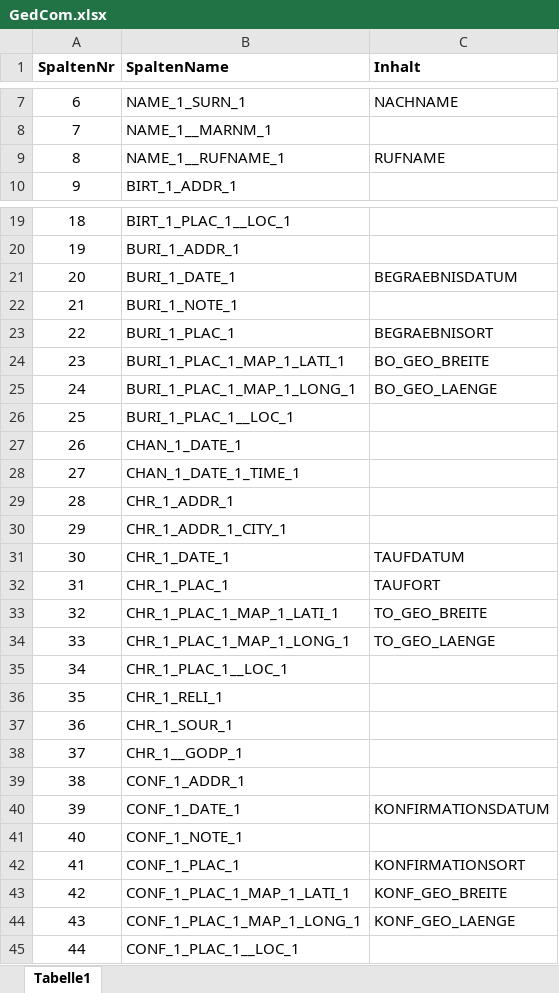
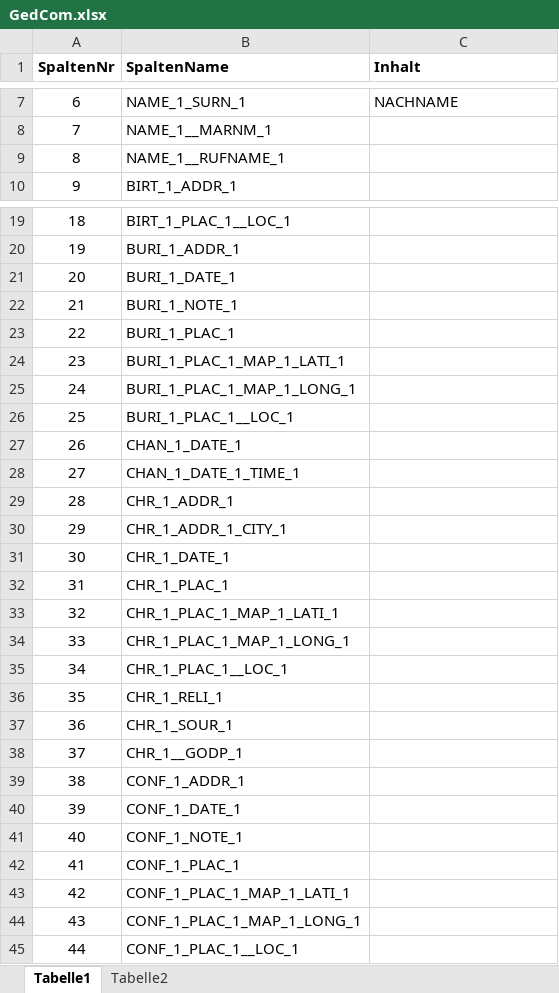
Before and after one commit to ulrikeniemann/ahnen, an Excel workbook: data/GedCom.xlsx, sheet Tabelle1, drawn as a sheet; only a part is shown, gaps mark what is left out; values as stored, in another font and other column widths than the file's, no borders; the diff covers the shown part only; the diff names each change by its address in the sheet, - before the commit and + after, or states it on an @@ line.

```diff
--- a/data/GedCom.xlsx (sheet Tabelle1)
+++ b/data/GedCom.xlsx (sheet Tabelle1)
+sheet tab: Tabelle2
-C9 (Inhalt): RUFNAME
+C9 (Inhalt): (empty)
-C21 (Inhalt): BEGRAEBNISDATUM
+C21 (Inhalt): (empty)
-C23 (Inhalt): BEGRAEBNISORT
+C23 (Inhalt): (empty)
-C24 (Inhalt): BO_GEO_BREITE
+C24 (Inhalt): (empty)
-C25 (Inhalt): BO_GEO_LAENGE
+C25 (Inhalt): (empty)
-C31 (Inhalt): TAUFDATUM
+C31 (Inhalt): (empty)
-C32 (Inhalt): TAUFORT
+C32 (Inhalt): (empty)
-C33 (Inhalt): TO_GEO_BREITE
+C33 (Inhalt): (empty)
-C34 (Inhalt): TO_GEO_LAENGE
+C34 (Inhalt): (empty)
-C40 (Inhalt): KONFIRMATIONSDATUM
+C40 (Inhalt): (empty)
-C42 (Inhalt): KONFIRMATIONSORT
+C42 (Inhalt): (empty)
-C43 (Inhalt): KONF_GEO_BREITE
+C43 (Inhalt): (empty)
-C44 (Inhalt): KONF_GEO_LAENGE
+C44 (Inhalt): (empty)
```
Also changed, not shown: 3 edited cells and cell formats elsewhere in this sheet, 20 other files.
